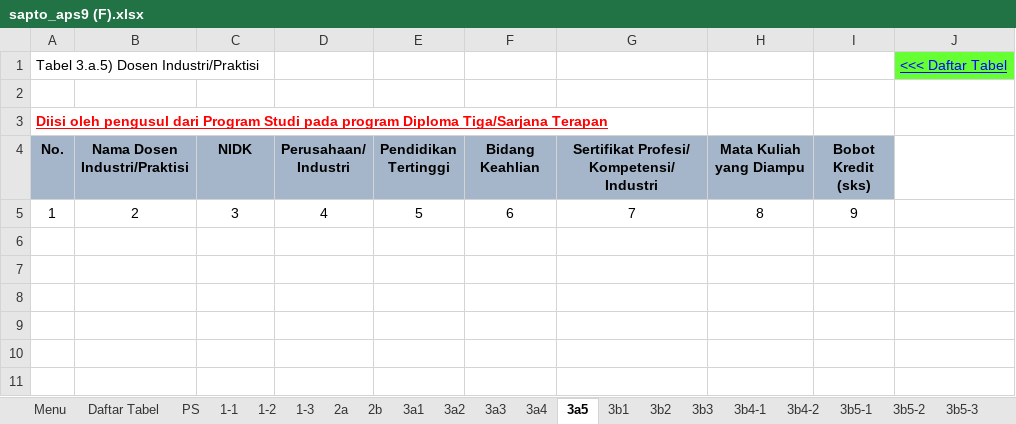
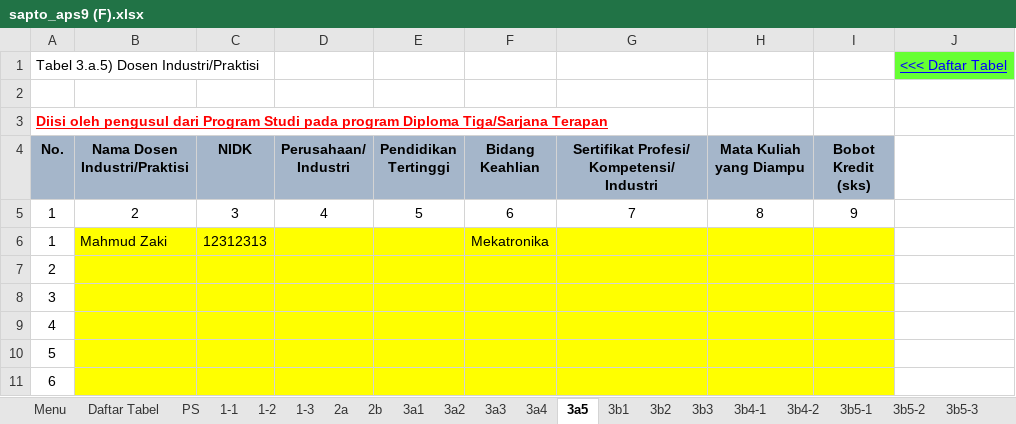
Before and after one commit to thoninumad/generator-excel-ban-pt, an Excel workbook: result/sapto_aps9 (F).xlsx, sheet 3a5, drawn as a sheet; values as stored, in another font and other column widths than the file's, no borders; the diff names each change by its address in the sheet, - before the commit and + after, or states it on an @@ line.

```diff
--- a/result/sapto_aps9 (F).xlsx (sheet 3a5)
+++ b/result/sapto_aps9 (F).xlsx (sheet 3a5)
+row 6: 1 | Mahmud Zaki | 12312313 |  |  | Mekatronika
+row 7: 2
+row 8: 3
+row 9: 4
+row 10: 5
+row 11: 6
```
Also changed, not shown: sheet 2b, sheet 2a, sheet 3b7, sheet Menu, formulas that keep their value, formatted/sapto_integrasi_kegiatan_penelitian (F).xlsx, formatted/sapto_ipk_lulusan (F).xlsx, 42 other files.
